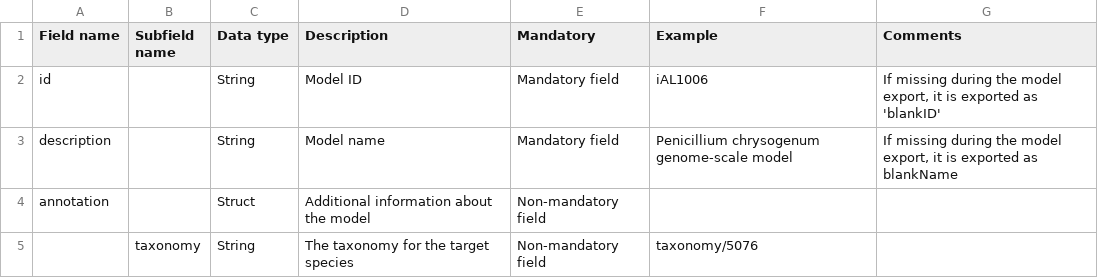
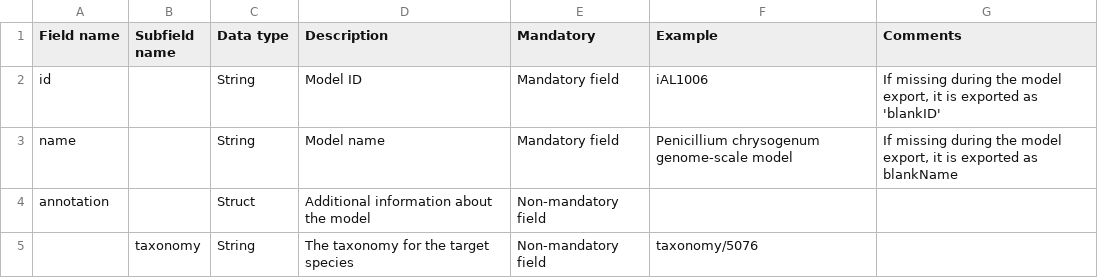
Before and after one commit to SysBioChalmers/RAVEN, a CSV file: readme/RAVEN_structure_fields.csv, drawn as a sheet; only a part is shown.

Commit message:
refactor: rename model.description to model.name

```diff
--- a/readme/RAVEN_structure_fields.csv
+++ b/readme/RAVEN_structure_fields.csv
@@ -2,3 +2,3 @@
 id,,String,Model ID,Mandatory field,iAL1006,"If missing during the model export, it is exported as 'blankID'"
-description,,String,Model name,Mandatory field,Penicillium chrysogenum genome-scale model,"If missing during the model export, it is exported as blankName"
+name,,String,Model name,Mandatory field,Penicillium chrysogenum genome-scale model,"If missing during the model export, it is exported as blankName"
 annotation,,Struct,Additional information about the model,Non-mandatory field,,
```
Also changed, not shown: struct_conversion/orderRavenFields.csv, 21 other files.
